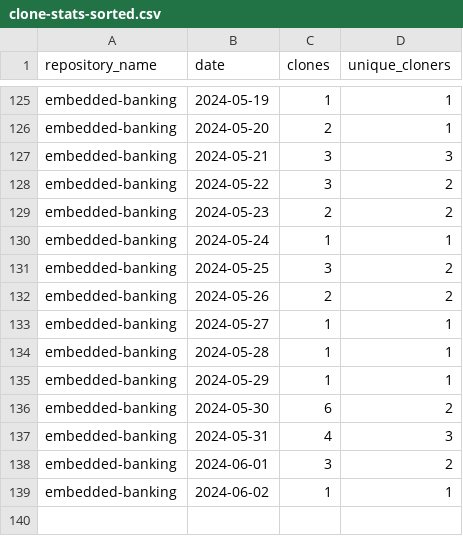
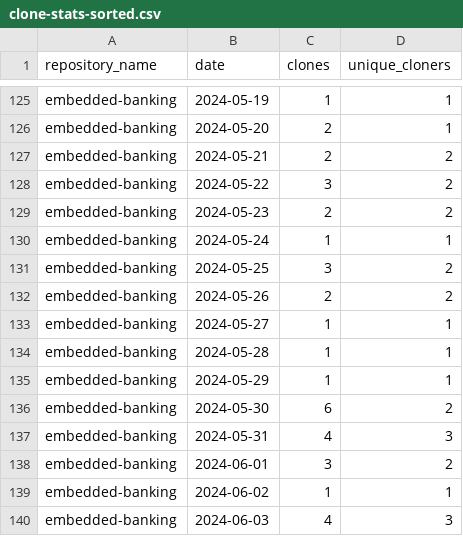
Before and after one commit to jpmorgan-payments/embedded-banking, a CSV file: metrics/clone-stats-sorted.csv, drawn as a sheet; only a part is shown, gaps mark what is left out.

```diff
--- a/metrics/clone-stats-sorted.csv
+++ b/metrics/clone-stats-sorted.csv
@@ -126,3 +126,3 @@ embedded-banking,2024-05-19,1,1
 embedded-banking,2024-05-20,2,1
-embedded-banking,2024-05-21,3,3
+embedded-banking,2024-05-21,2,2
 embedded-banking,2024-05-22,3,2
@@ -139 +139,2 @@ embedded-banking,2024-06-01,3,2
 embedded-banking,2024-06-02,1,1
+embedded-banking,2024-06-03,4,3
```
Also changed, not shown: metrics/clone-stats.csv, metrics/referrer-stats-sorted.csv, 3 other files.
